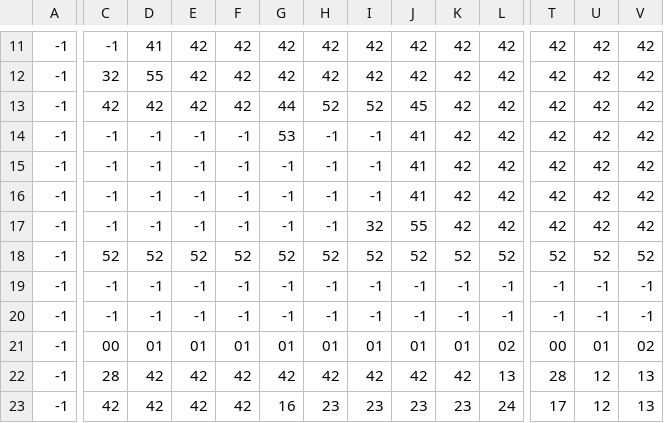
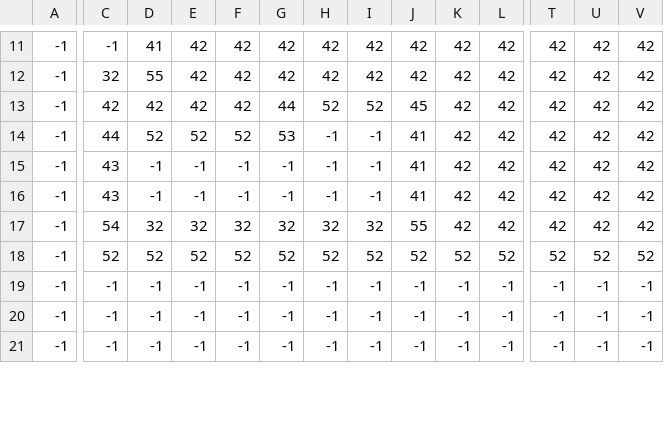
Before and after one commit to thnglee/PURE-JOY, a CSV file: map/map_v1.1/island_v1_grass.csv, drawn as a sheet; only a part is shown, gaps mark what is left out; removed rows and columns are numbered as before the commit, all else as after; rows hold the shown columns only; the diff covers the shown part only; the diff names each change by its address in the sheet, - before the commit and + after, or states it on an @@ line.

```diff
--- a/map/map_v1.1/island_v1_grass.csv
+++ b/map/map_v1.1/island_v1_grass.csv
-C14: -1
+C14: 44
-D14: -1
+D14: 52
-E14: -1
+E14: 52
-F14: -1
+F14: 52
-C15:C16: -1
+C15:C16: 43
-C17: -1
+C17: 54
-D17: -1
+D17: 32
-E17: -1
+E17: 32
-F17: -1
+F17: 32
-G17: -1
+G17: 32
-H17: -1
+H17: 32
-C21: 00
+C21: -1
-D21: 01
+D21: -1
-E21: 01
+E21: -1
-F21: 01
+F21: -1
-G21: 01
+G21: -1
-H21: 01
+H21: -1
-I21: 01
+I21: -1
-J21: 01
+J21: -1
-K21: 01
+K21: -1
-L21: 02
+L21: -1
-T21: 00
+T21: -1
-U21: 01
+U21: -1
-V21: 02
+V21: -1
-row 22: -1 | 28 | 42 | 42 | 42 | 42 | 42 | 42 | 42 | 42 | 13 | 28 | 12 | 13
-row 23: -1 | 42 | 42 | 42 | 42 | 16 | 23 | 23 | 23 | 23 | 24 | 17 | 12 | 13
```
Also changed, not shown: 2 added rows and 27 edited cells elsewhere in this file, 36 other files.
